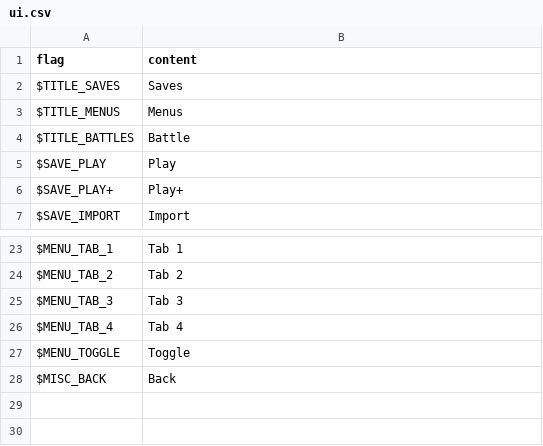
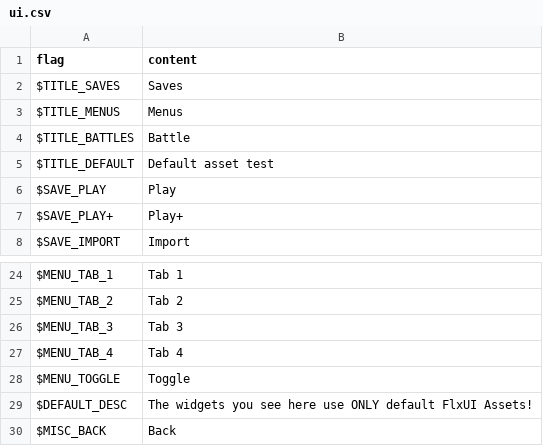
Before and after one commit to HaxeFlixel/flixel, a CSV file: User Interface/RPG Interface/assets/locales/en-US/ui.csv, drawn as a sheet; only a part is shown, gaps mark what is left out; the diff names each change by its address in the sheet, - before the commit and + after, or states it on an @@ line.

```diff
--- a/User Interface/RPG Interface/assets/locales/en-US/ui.csv
+++ b/User Interface/RPG Interface/assets/locales/en-US/ui.csv
+row 5: $TITLE_DEFAULT | Default asset test
+row 29: $DEFAULT_DESC | The widgets you see here use ONLY default FlxUI Assets!
```
Also changed, not shown: User Interface/RPG Interface/assets/locales/nb-NO/ui.csv, 15 other files.
